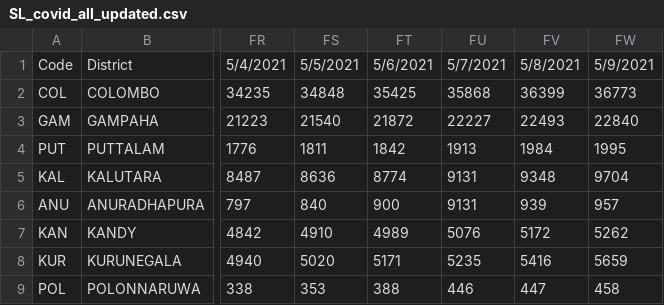
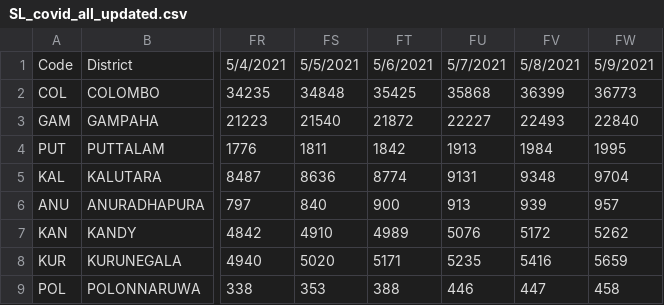
Before and after one commit to pdncovid/sl-cov19-forecasting, a CSV file: Datasets/SL/SL_covid_all_updated.csv, drawn as a sheet; only a part is shown, gaps mark what is left out; the diff names each change by its address in the sheet, - before the commit and + after, or states it on an @@ line.

```diff
--- a/Datasets/SL/SL_covid_all_updated.csv
+++ b/Datasets/SL/SL_covid_all_updated.csv
-FU6: 9131
+FU6: 913
```
Also changed, not shown: 3 other files.
